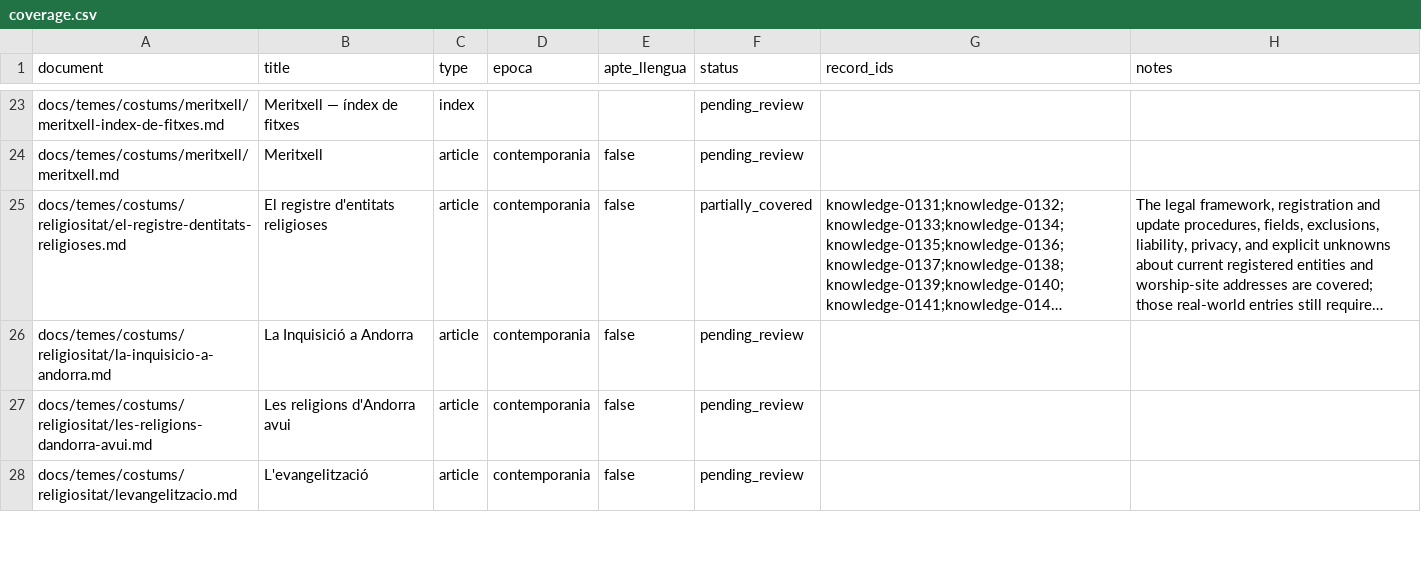
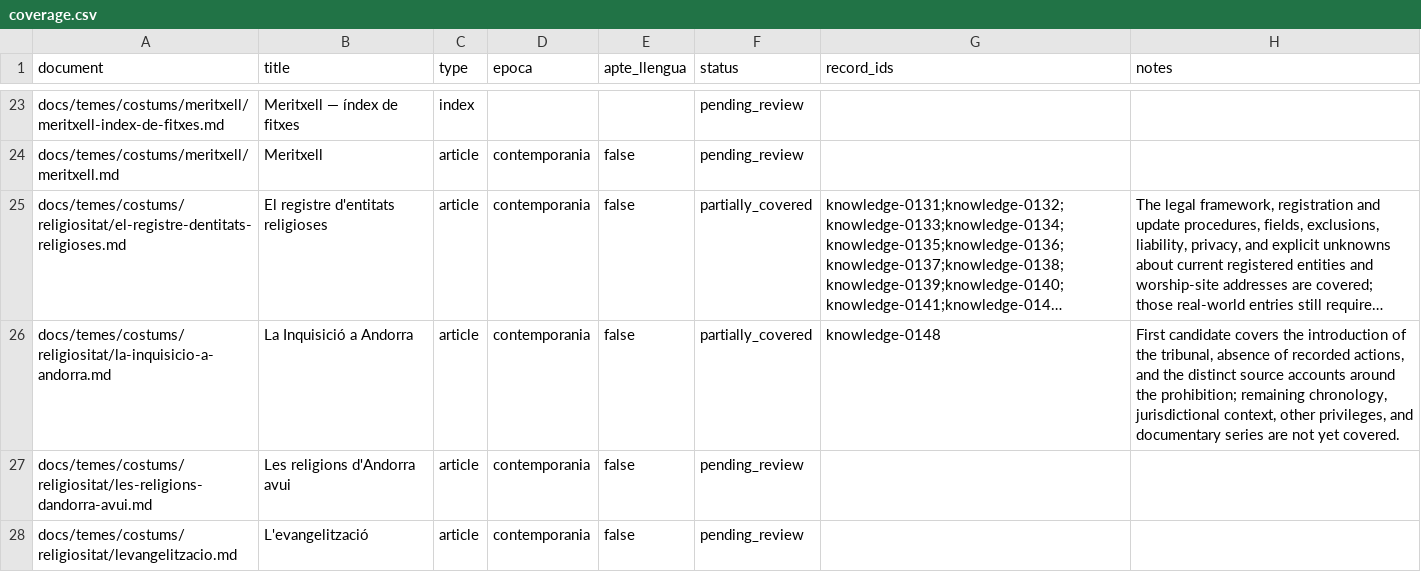
Before and after one commit to ericrisco/maia, a CSV file: training-data/knowledge/work/coverage.csv, drawn as a sheet; only a part is shown, gaps mark what is left out; long unchanged cells end in …; the diff names each change by its address in the sheet, - before the commit and + after, or states it on an @@ line.

Commit message:
✨ data(knowledge): distinguish Inquisition source accounts

```diff
--- a/training-data/knowledge/work/coverage.csv
+++ b/training-data/knowledge/work/coverage.csv
-F26 (status): pending_review
+F26 (status): partially_covered
-G26 (record_ids): (empty)
+G26 (record_ids): knowledge-0148
-H26 (notes): (empty)
+H26 (notes): First candidate covers the introduction of the tribunal, absence of recorded actions, and the distinct source accounts around the prohibition; remaining chronology, jurisdictional context, other privileges, and documentary series are not yet covered.
```
Also changed, not shown: 3 other files.
